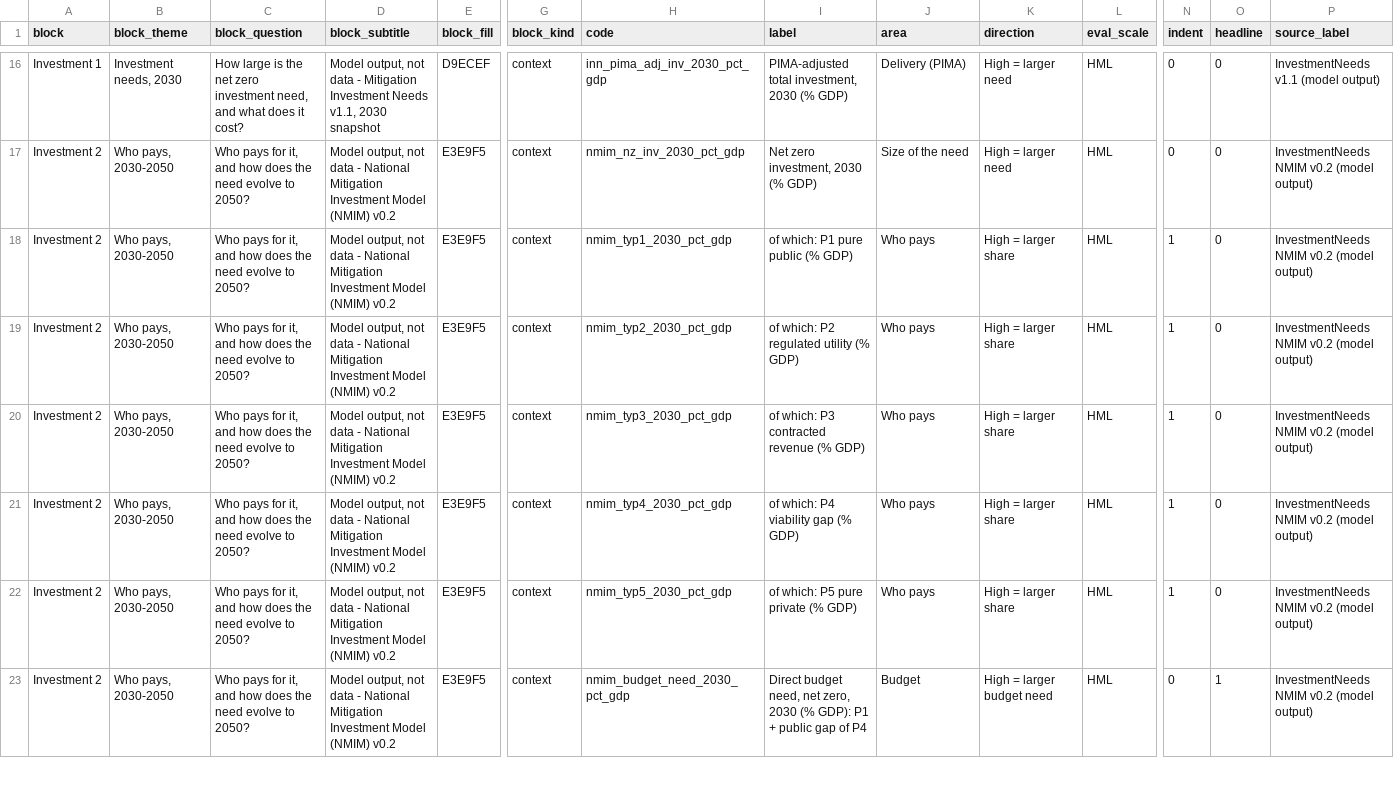
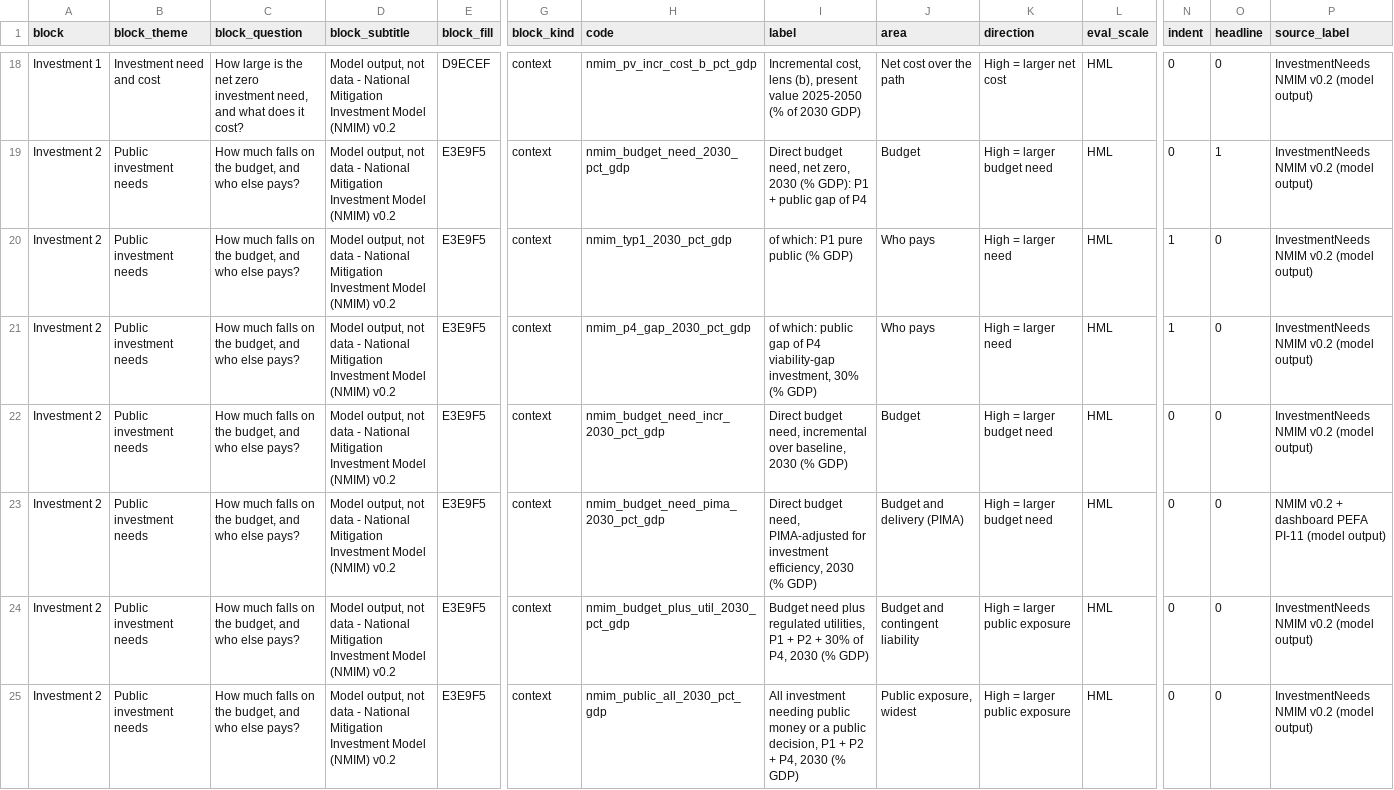
Before and after one commit to cpmodel/new-ai-tools, a CSV file: IntegratedMFC/build/config/investment_needs_indicators.csv, drawn as a sheet; only a part is shown, gaps mark what is left out; addresses are those after the commit; the diff covers the shown part only; the diff names each change by its address in the sheet, - before the commit and + after, or states it on an @@ line.

```diff
--- a/IntegratedMFC/build/config/investment_needs_indicators.csv
+++ b/IntegratedMFC/build/config/investment_needs_indicators.csv
-B18 (block_theme): Investment needs, 2030
+B18 (block_theme): Investment need and cost
-D18 (block_subtitle): …data - Mitigation Investment Needs v1.1, 2030 snapshot
+D18 (block_subtitle): …data - National Mitigation Investment Model (NMIM) v0.2
-H18 (code): inn_pima_adj_inv_2030_pct_gdp
+H18 (code): nmim_pv_incr_cost_b_pct_gdp
-I18 (label): PIMA-adjusted total investment, 2030 (% GDP)
+I18 (label): Incremental cost, lens (b), present value 2025-2050 (% of 2030 GDP)
-J18 (area): Delivery (PIMA)
+J18 (area): Net cost over the path
-K18 (direction): High = larger need
+K18 (direction): High = larger net cost
-P18 (source_label): InvestmentNeeds v1.1 (model output)
+P18 (source_label): InvestmentNeeds NMIM v0.2 (model output)
-B19:B25 (block_theme): Who pays, 2030-2050
+B19:B25 (block_theme): Public investment needs
-C19:C25 (block_question): Who pays for it, and how does the need evolve to 2050?
+C19:C25 (block_question): How much falls on the budget, and who else pays?
-H19 (code): nmim_nz_inv_2030_pct_gdp
+H19 (code): nmim_budget_need_2030_pct_gdp
-I19 (label): Net zero investment, 2030 (% GDP)
+I19 (label): Direct budget need, net zero, 2030 (% GDP): P1 + public gap of P4
-J19 (area): Size of the need
+J19 (area): Budget
-K19 (direction): High = larger need
+K19 (direction): High = larger budget need
-O19 (headline): 0
+O19 (headline): 1
-K20:K21 (direction): High = larger share
+K20:K21 (direction): High = larger need
-H21 (code): nmim_typ2_2030_pct_gdp
+H21 (code): nmim_p4_gap_2030_pct_gdp
-I21 (label): of which: P2 regulated utility (% GDP)
+I21 (label): of which: public gap of P4 viability-gap investment, 30% (% GDP)
-H22 (code): nmim_typ3_2030_pct_gdp
+H22 (code): nmim_budget_need_incr_2030_pct_gdp
-I22 (label): of which: P3 contracted revenue (% GDP)
+I22 (label): Direct budget need, incremental over baseline, 2030 (% GDP)
-J22 (area): Who pays
+J22 (area): Budget
-K22:K23 (direction): High = larger share
+K22:K23 (direction): High = larger budget need
-N22:N24 (indent): 1
+N22:N24 (indent): 0
-H23 (code): nmim_typ4_2030_pct_gdp
+H23 (code): nmim_budget_need_pima_2030_pct_gdp
-I23 (label): of which: P4 viability gap (% GDP)
+I23 (label): Direct budget need, PIMA-adjusted for investment efficiency, 2030 (% GDP)
-J23 (area): Who pays
+J23 (area): Budget and delivery (PIMA)
-P23 (source_label): InvestmentNeeds NMIM v0.2 (model output)
+P23 (source_label): NMIM v0.2 + dashboard PEFA PI-11 (model output)
-H24 (code): nmim_typ5_2030_pct_gdp
+H24 (code): nmim_budget_plus_util_2030_pct_gdp
-I24 (label): of which: P5 pure private (% GDP)
+I24 (label): Budget need plus regulated utilities, P1 + P2 + 30% of P4, 2030 (% GDP)
-J24 (area): Who pays
+J24 (area): Budget and contingent liability
-K24 (direction): High = larger share
+K24 (direction): High = larger public exposure
-H25 (code): nmim_budget_need_2030_pct_gdp
+H25 (code): nmim_public_all_2030_pct_gdp
-I25 (label): Direct budget need, net zero, 2030 (% GDP): P1 + public gap of P4
+I25 (label): All investment needing public money or a public decision, P1 + P2 + P4, 2030 (% GDP)
-J25 (area): Budget
+J25 (area): Public exposure, widest
-K25 (direction): High = larger budget need
+K25 (direction): High = larger public exposure
-O25 (headline): 1
+O25 (headline): 0
```
Also changed, not shown: 3 added rows and 86 edited cells elsewhere in this file, IntegratedMFC/build/config/investment_needs_sources.csv, 10 other files.
